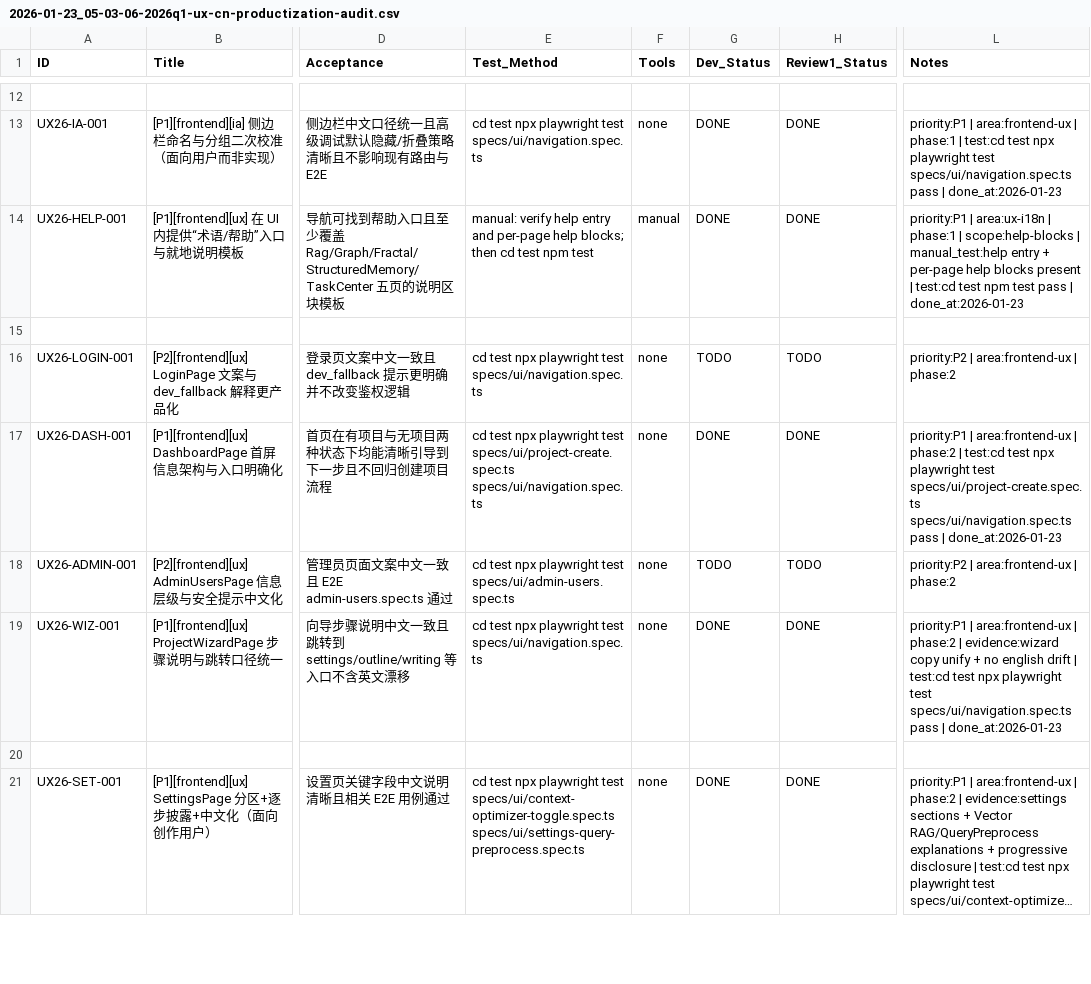
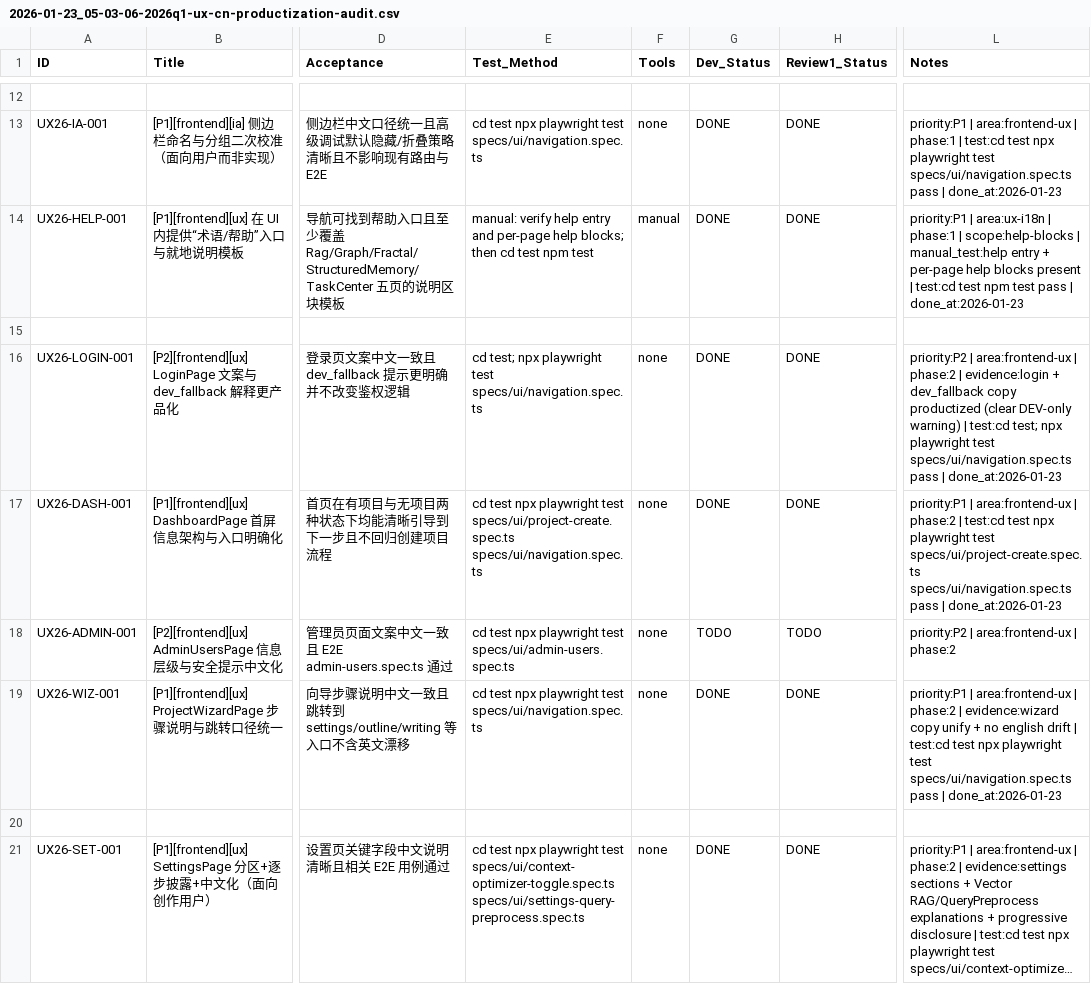
Before and after one commit to inliver233/Ai-Novel-Demo, a CSV file: issues/2026-01-23_05-03-06-2026q1-ux-cn-productization-audit.csv, drawn as a sheet; only a part is shown, gaps mark what is left out; long unchanged cells end in …; the diff names each change by its address in the sheet, - before the commit and + after, or states it on an @@ line.

Commit message:
[UX26-LOGIN-001] [P2][frontend][ux] LoginPage 文案与 dev_fallback 解释更产品化

```diff
--- a/issues/2026-01-23_05-03-06-2026q1-ux-cn-productization-audit.csv
+++ b/issues/2026-01-23_05-03-06-2026q1-ux-cn-productization-audit.csv
-E16 (Test_Method): cd test npx playwright…
+E16 (Test_Method): cd test; npx playwright…
-G16 (Dev_Status): TODO
+G16 (Dev_Status): DONE
-H16 (Review1_Status): TODO
+H16 (Review1_Status): DONE
-L16 (Notes): …| phase:2
+L16 (Notes): …| phase:2 | evidence:login + dev_fallback copy productized (clear DEV-only warning) | test:cd test; npx playwright test specs/ui/navigation.spec.ts pass | done_at:2026-01-23
```
Also changed, not shown: 1 other file.
